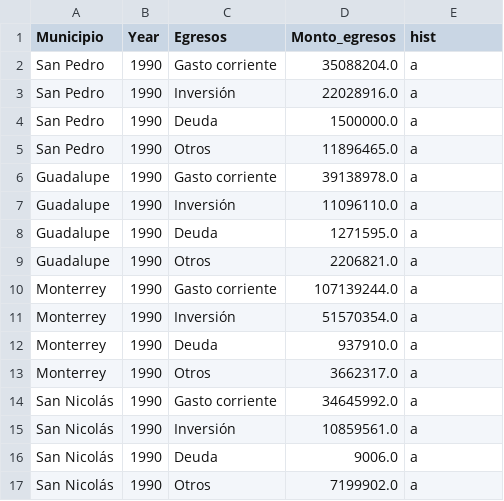
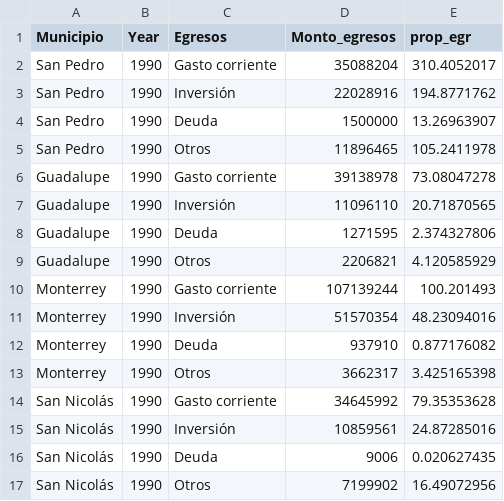
Before and after one commit to rvztz/FormaUrbana-, a CSV file: data/ega.csv, drawn as a sheet; only a part is shown; the diff covers the shown part only.

```diff
--- a/data/ega.csv
+++ b/data/ega.csv
@@ -1,17 +1,17 @@
-Municipio,Year,Egresos,Monto_egresos,hist
-San Pedro,1990,Gasto corriente,35088204.0,a
-San Pedro,1990,Inversión,22028916.0,a
-San Pedro,1990,Deuda,1500000.0,a
-San Pedro,1990,Otros,11896465.0,a
-Guadalupe,1990,Gasto corriente,39138978.0,a
-Guadalupe,1990,Inversión,11096110.0,a
-Guadalupe,1990,Deuda,1271595.0,a
-Guadalupe,1990,Otros,2206821.0,a
-Monterrey,1990,Gasto corriente,107139244.0,a
-Monterrey,1990,Inversión,51570354.0,a
-Monterrey,1990,Deuda,937910.0,a
-Monterrey,1990,Otros,3662317.0,a
-San Nicolás,1990,Gasto corriente,34645992.0,a
-San Nicolás,1990,Inversión,10859561.0,a
-San Nicolás,1990,Deuda,9006.0,a
-San Nicolás,1990,Otros,7199902.0,a
+Municipio,Year,Egresos,Monto_egresos,prop_egr
+San Pedro,1990,Gasto corriente,35088204,310.4052017
+San Pedro,1990,Inversión,22028916,194.8771762
+San Pedro,1990,Deuda,1500000,13.26963907
+San Pedro,1990,Otros,11896465,105.2411978
+Guadalupe,1990,Gasto corriente,39138978,73.08047278
+Guadalupe,1990,Inversión,11096110,20.71870565
+Guadalupe,1990,Deuda,1271595,2.374327806
+Guadalupe,1990,Otros,2206821,4.120585929
+Monterrey,1990,Gasto corriente,107139244,100.201493
+Monterrey,1990,Inversión,51570354,48.23094016
+Monterrey,1990,Deuda,937910,0.877176082
+Monterrey,1990,Otros,3662317,3.425165398
+San Nicolás,1990,Gasto corriente,34645992,79.35353628
+San Nicolás,1990,Inversión,10859561,24.87285016
+San Nicolás,1990,Deuda,9006,0.020627435
+San Nicolás,1990,Otros,7199902,16.49072956
```
Also changed, not shown: 128 edited cells elsewhere in this file, data/censo.csv, data/denue.csv, 6 other files.
